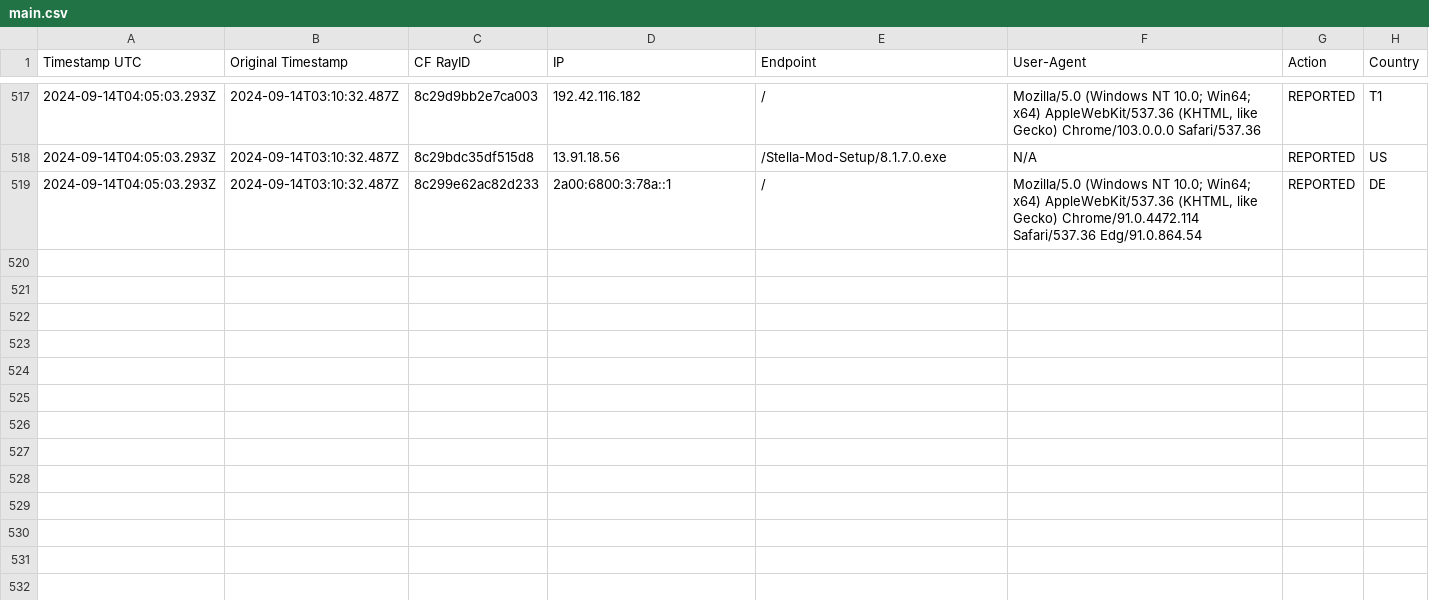
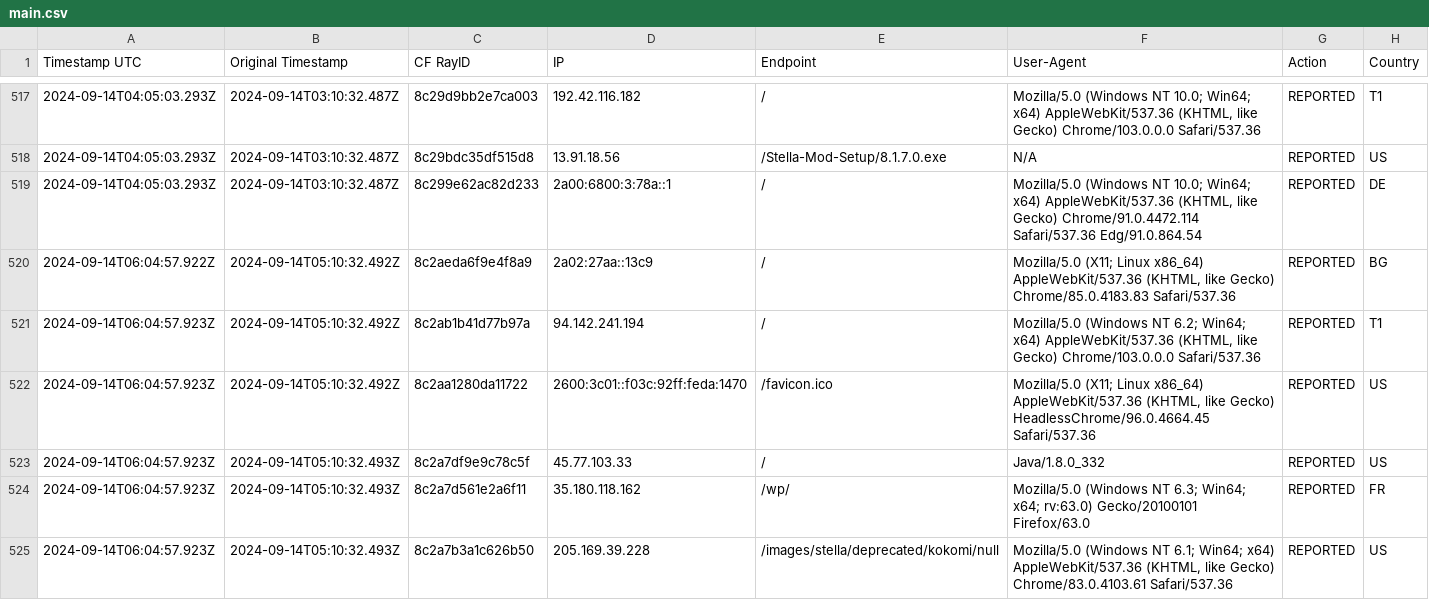
Before and after one commit to sefinek24/Malicious-IP-Addresses, a CSV file: lists/main.csv, drawn as a sheet; only a part is shown, gaps mark what is left out; the diff names each change by its address in the sheet, - before the commit and + after, or states it on an @@ line.

Commit message:
Update the list of malicious IP addresses [2 files]
lists/main.csv
lists/main.txt

```diff
--- a/lists/main.csv
+++ b/lists/main.csv
+row 520: 2024-09-14T06:04:57.922Z | 2024-09-14T05:10:32.492Z | 8c2aeda6f9e4f8a9 | 2a02:27aa::13c9 | / | Mozilla/5.0 (X11; Linux x86_64) AppleWebKit/537.36 (KHTML, like Gecko) Chrome/85.0.4183.83 Safari/537.36 | REPORTED | BG
+row 521: 2024-09-14T06:04:57.923Z | 2024-09-14T05:10:32.492Z | 8c2ab1b41d77b97a | 94.142.241.194 | / | Mozilla/5.0 (Windows NT 6.2; Win64; x64) AppleWebKit/537.36 (KHTML, like Gecko) Chrome/103.0.0.0 Safari/537.36 | REPORTED | T1
+row 522: 2024-09-14T06:04:57.923Z | 2024-09-14T05:10:32.492Z | 8c2aa1280da11722 | 2600:3c01::f03c:92ff:feda:1470 | /favicon.ico | Mozilla/5.0 (X11; Linux x86_64) AppleWebKit/537.36 (KHTML, like Gecko) HeadlessChrome/96.0.4664.45 Safari/537.36 | REPORTED | US
+row 523: 2024-09-14T06:04:57.923Z | 2024-09-14T05:10:32.493Z | 8c2a7df9e9c78c5f | 45.77.103.33 | / | Java/1.8.0_332 | REPORTED | US
+row 524: 2024-09-14T06:04:57.923Z | 2024-09-14T05:10:32.493Z | 8c2a7d561e2a6f11 | 35.180.118.162 | /wp/ | Mozilla/5.0 (Windows NT 6.3; Win64; x64; rv:63.0) Gecko/20100101 Firefox/63.0 | REPORTED | FR
+row 525: 2024-09-14T06:04:57.923Z | 2024-09-14T05:10:32.493Z | 8c2a7b3a1c626b50 | 205.169.39.228 | /images/stella/deprecated/kokomi/null | Mozilla/5.0 (Windows NT 6.1; Win64; x64) AppleWebKit/537.36 (KHTML, like Gecko) Chrome/83.0.4103.61 Safari/537.36 | REPORTED | US
```
Also changed, not shown: 1 other file.
